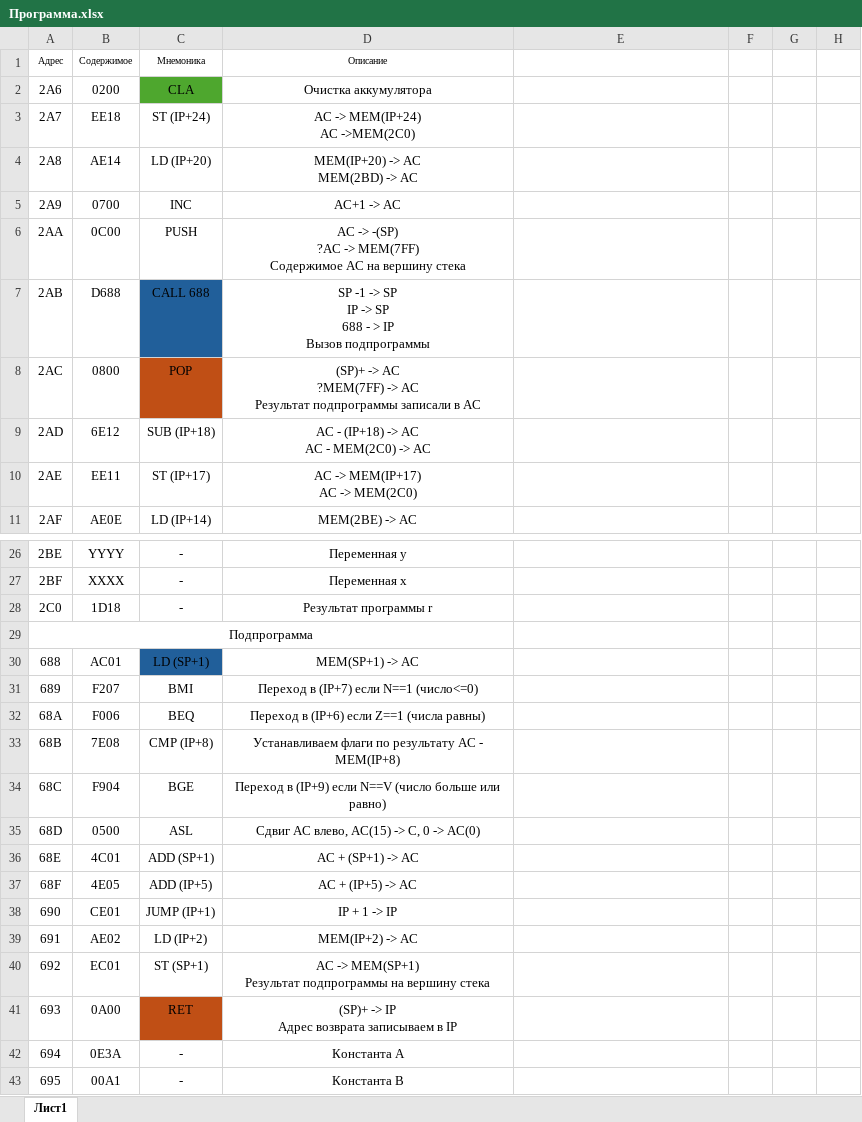
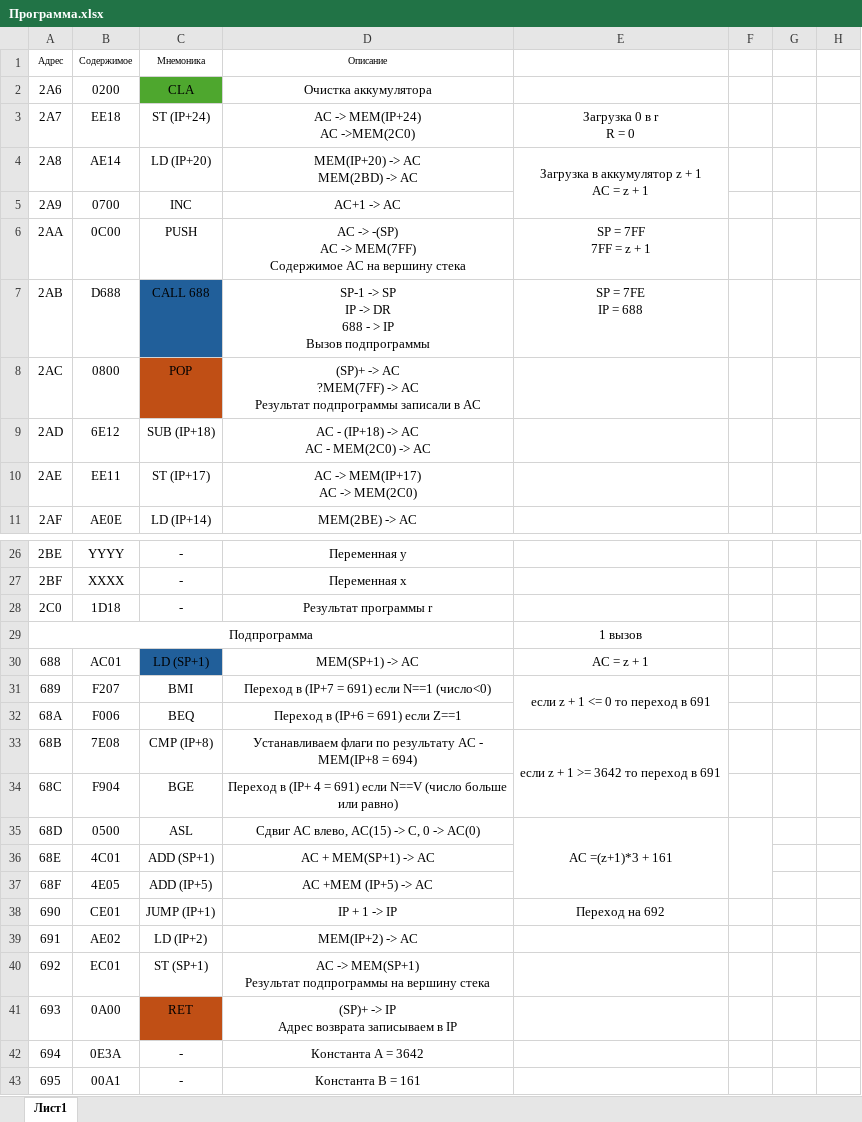
Before and after one commit to ipka23/ITMO, an Excel workbook: subj/OPD/Labs/lab4/Программа.xlsx, sheet Лист1, drawn as a sheet; only a part is shown, gaps mark what is left out; values as stored, in another font and other column widths than the file's, no borders; charts and pictures not drawn; ↵ is a line break in a cell; the diff names each change by its address in the sheet, - before the commit and + after, or states it on an @@ line.

```diff
--- a/subj/OPD/Labs/lab4/Программа.xlsx (sheet Лист1)
+++ b/subj/OPD/Labs/lab4/Программа.xlsx (sheet Лист1)
-E3: (empty)
+E3: Загрузка 0 в r ↵ R = 0
-E4: (empty)
+E4: Загрузка в аккумулятор z + 1 ↵ AC = z + 1
+E4:E5 merged
-D6: …-> -(SP) ↵ ?AC -> MEM(7FF)…
+D6: …-> -(SP) ↵ AC -> MEM(7FF)…
-E6: (empty)
+E6: SP = 7FF ↵ 7FF = z + 1
-D7: SP -1 -> SP ↵ IP -> SP ↵ 688 -…
+D7: SP-1 -> SP ↵ IP -> DR ↵ 688 -…
-E7: (empty)
+E7: SP = 7FE ↵ IP = 688
-E29: (empty)
+E29: 1 вызов
-E30: (empty)
+E30: AC = z + 1
-D31: Переход в (IP+7) если N==1 (число<=0)
+D31: Переход в (IP+7 = 691) если N==1 (число<0)
-E31: (empty)
+E31: если z + 1 <= 0 то переход в 691
+E31:E32 merged
-D32: Переход в (IP+6) если Z==1 (числа равны)
+D32: Переход в (IP+6 = 691) если Z==1
-D33: …AC - MEM(IP+8)
+D33: …AC - MEM(IP+8 = 694)
-E33: (empty)
+E33: если z + 1 >= 3642 то переход в 691
+E33:E34 merged
-D34: Переход в (IP+9) если N==V…
+D34: Переход в (IP+ 4 = 691) если N==V…
-E35: (empty)
+E35: AC =(z+1)*3 + 161
+E35:E37 merged
+F35:F37 merged
-D36: AC + (SP+1) -> AC
+D36: AC + MEM(SP+1) -> AC
-D37: AC + (IP+5) -> AC
+D37: AC +MEM (IP+5) -> AC
-E38: (empty)
+E38: Переход на 692
-D42: Константа A
+D42: Константа A = 3642
-D43: Константа B
+D43: Константа B = 161
```
Also changed, not shown: charts or pictures, 8 other files.
